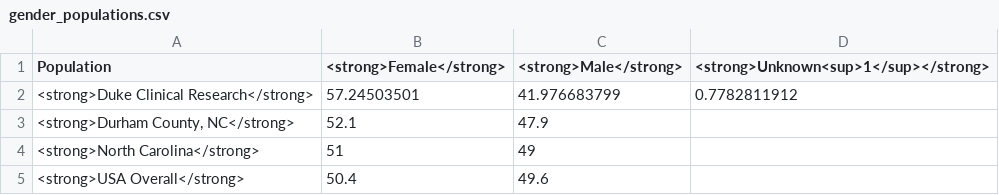
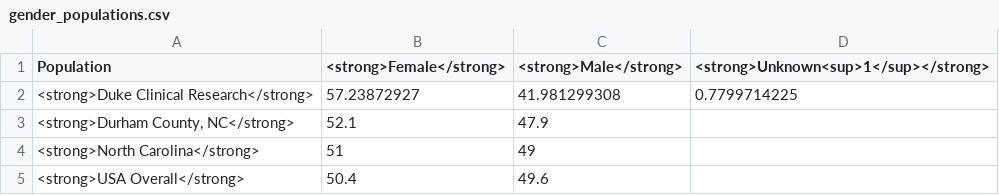
Before and after one commit to elliott-fisher/datawrapper, a CSV file: gender_populations.csv, drawn as a sheet.

```diff
--- a/gender_populations.csv
+++ b/gender_populations.csv
@@ -1,3 +1,3 @@
 "Population","<strong>Female</strong>","<strong>Male</strong>","<strong>Unknown<sup>1</sup></strong>"
-<strong>Duke Clinical Research</strong>,57.24503501,41.976683799,0.7782811912
+<strong>Duke Clinical Research</strong>,57.23872927,41.981299308,0.7799714225
 "<strong>Durham County, NC</strong>",52.1,47.9,
```
Also changed, not shown: age18_populations.csv, age_cat.csv, 8 other files.
